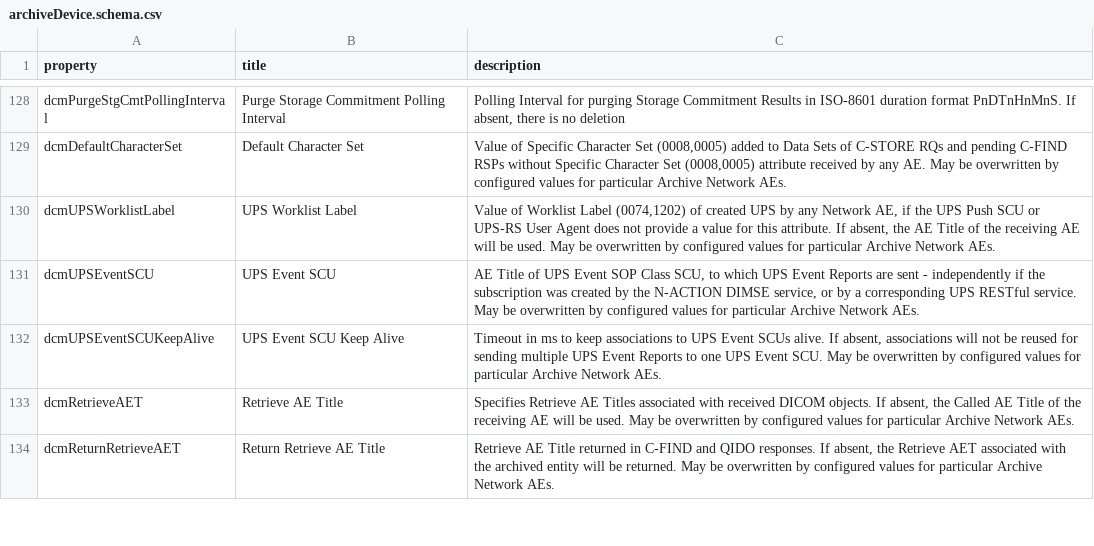
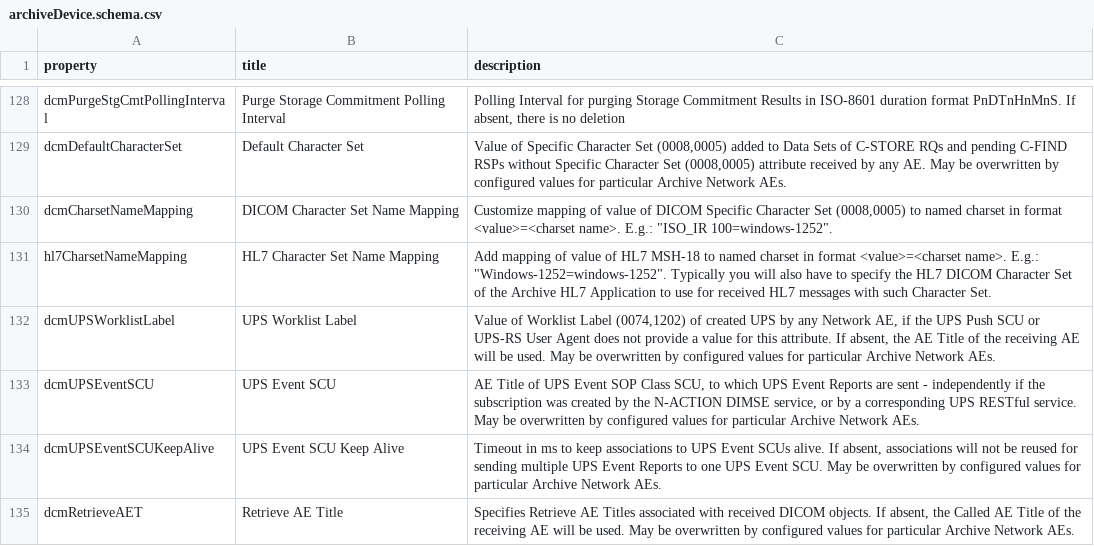
Before and after one commit to dcm4che/dcm4chee-arc-lang, a CSV file: src/csv/archiveDevice.schema.csv, drawn as a sheet; only a part is shown, gaps mark what is left out; the shorter side is filled out with more unchanged rows; the diff names each change by its address in the sheet, - before the commit and + after, or states it on an @@ line.

Commit message:
Add dcmCharsetNameMapping and hl7CharsetNameMapping to archiveDevice.schema fix #21

```diff
--- a/src/csv/archiveDevice.schema.csv
+++ b/src/csv/archiveDevice.schema.csv
+row 130: dcmCharsetNameMapping | DICOM Character Set Name Mapping | Customize mapping of value of DICOM Specific Character Set (0008,0005) to named charset in format <value>=<charset name>. E.g.: "ISO_IR 100=windows-1252".
+row 131: hl7CharsetNameMapping | HL7 Character Set Name Mapping | Add mapping of value of HL7 MSH-18 to named charset in format <value>=<charset name>. E.g.: "Windows-1252=windows-1252". Typically you will also have to specify the HL7 DICOM Character Set of the Archive HL7 Application to use for received HL7 messages with such Character Set.
```
Also changed, not shown: 1 other file.
